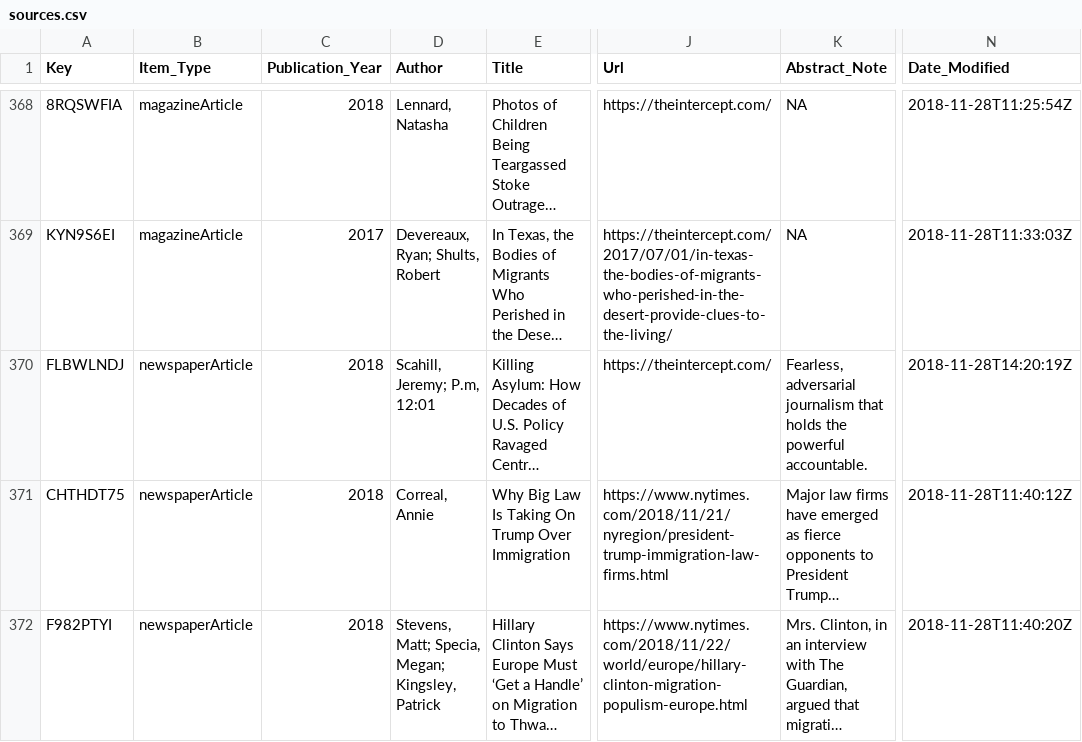
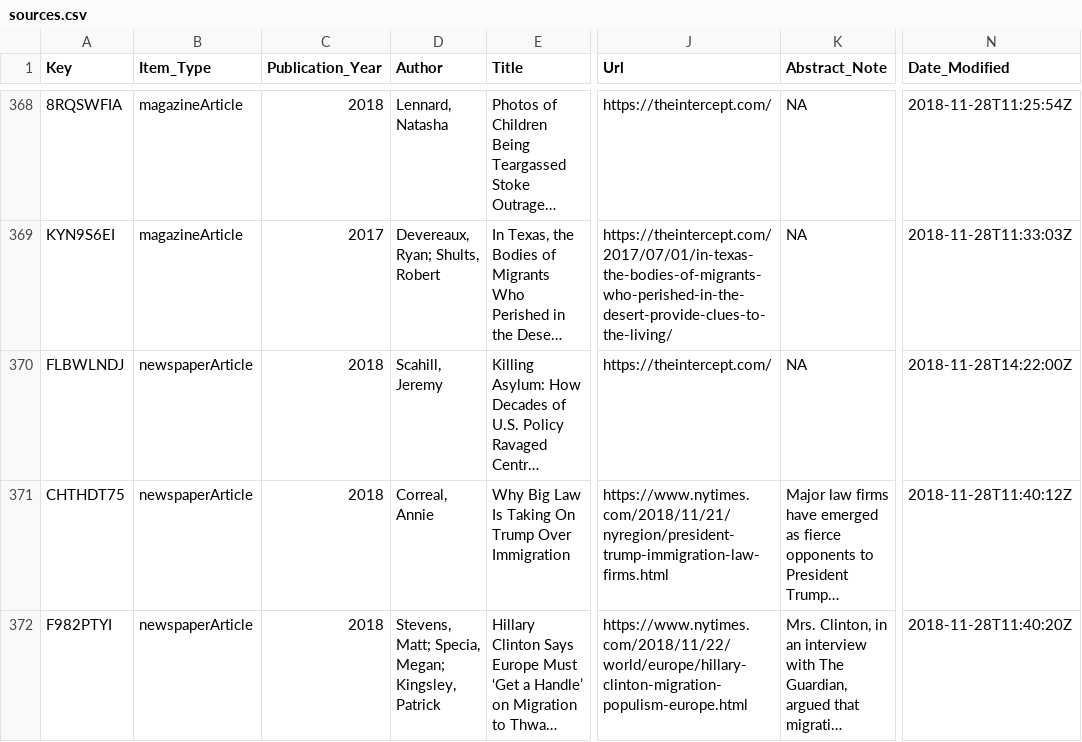
Before and after one commit to waronimmigrants/waronimmigrants.github.io, a CSV file: _data/sources.csv, drawn as a sheet; only a part is shown, gaps mark what is left out; long unchanged cells end in …; the diff names each change by its address in the sheet, - before the commit and + after, or states it on an @@ line.

```diff
--- a/_data/sources.csv
+++ b/_data/sources.csv
-D370 (Author): Scahill, Jeremy; P.m, 12:01
+D370 (Author): Scahill, Jeremy
-K370 (Abstract_Note): Fearless, adversarial journalism that holds the powerful accountable.
+K370 (Abstract_Note): NA
-N370 (Date_Modified): 2018-11-28T14:20:19Z
+N370 (Date_Modified): 2018-11-28T14:22:00Z
```
Also changed, not shown: 3 other files.
